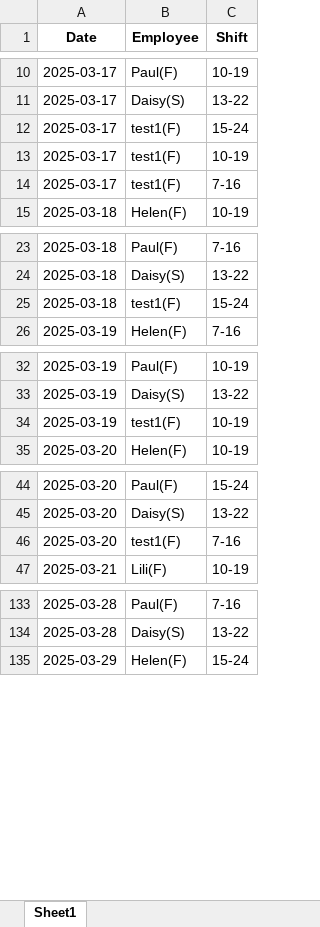
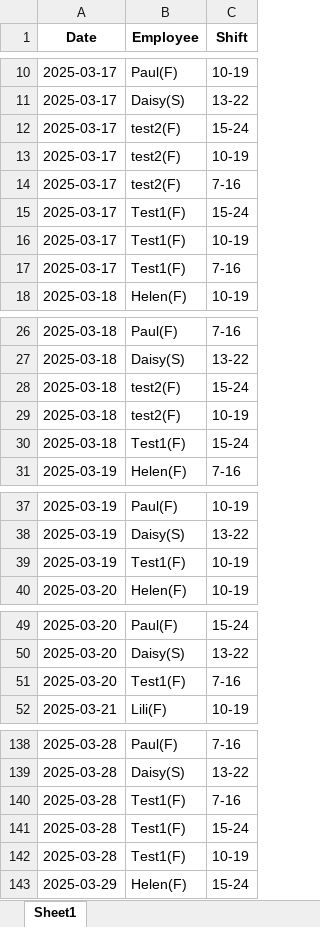
Before and after one commit to AiroGriefwind/ScheduleMaker, an Excel workbook: availability_export.xlsx, sheet Sheet1, drawn as a sheet; only a part is shown, gaps mark what is left out; values as stored, in another font and other column widths than the file's, no borders; addresses are those after the commit; the diff covers the shown part only; the diff names each change by its address in the sheet, - before the commit and + after, or states it on an @@ line.

```diff
--- a/availability_export.xlsx (sheet Sheet1)
+++ b/availability_export.xlsx (sheet Sheet1)
-B12:B14 (Employee): test1(F)
+B12:B14 (Employee): test2(F)
+row 15: 2025-03-17 | Test1(F) | 15-24
+row 16: 2025-03-17 | Test1(F) | 10-19
+row 17: 2025-03-17 | Test1(F) | 7-16
-B28 (Employee): test1(F)
+B28 (Employee): test2(F)
+row 29: 2025-03-18 | test2(F) | 10-19
+row 30: 2025-03-18 | Test1(F) | 15-24
-B39 (Employee): test1(F)
+B39 (Employee): Test1(F)
-B51 (Employee): test1(F)
+B51 (Employee): Test1(F)
+row 140: 2025-03-28 | Test1(F) | 7-16
+row 141: 2025-03-28 | Test1(F) | 15-24
+row 142: 2025-03-28 | Test1(F) | 10-19
```
Also changed, not shown: 7 edited cells elsewhere in this sheet, schedule_with_senior_editors.xlsx, 3 other files.
